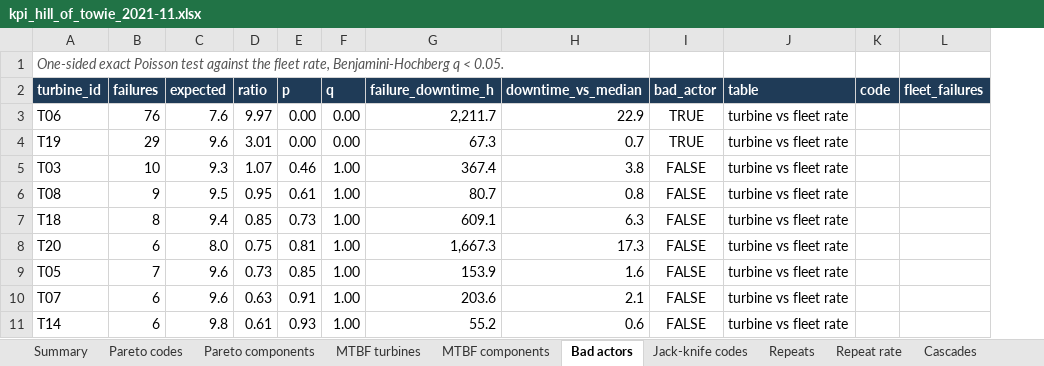
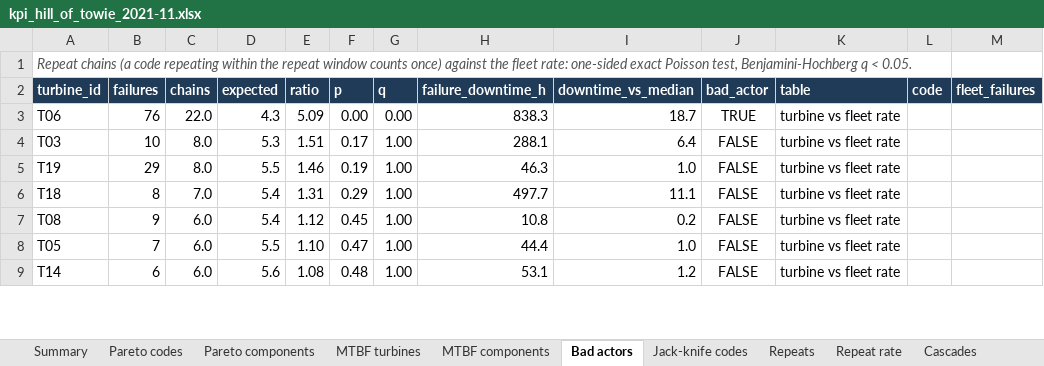
Before and after one commit to kwwaleszczynski-del/wind-om-reliability, an Excel workbook: docs/examples/kpi_hill_of_towie_2021-11.xlsx, sheet Bad actors, drawn as a sheet; only a part is shown; values as stored, in another font and other column widths than the file's, no borders; conditional formats not drawn; removed rows and columns are numbered as before the commit, all else as after; the diff covers the shown part only; the diff names each change by its address in the sheet, - before the commit and + after, or states it on an @@ line.

```diff
--- a/docs/examples/kpi_hill_of_towie_2021-11.xlsx (sheet Bad actors)
+++ b/docs/examples/kpi_hill_of_towie_2021-11.xlsx (sheet Bad actors)
+column C (chains), rows 3-4: 22.0 | 8.0; row 6: 7.0; rows 8-9: 6.0 | 6.0
-A1 (turbine_id): One-sided exact Poisson test against the fleet rate, Benjamini-Hochberg q…
+A1 (turbine_id): Repeat chains (a code repeating within the repeat window counts once) against the fleet rate: one-sided exact Poisson test, Benjamini-Hochberg q…
-D3 (expected): 7.6
+D3 (expected): 4.3
-E3 (ratio): 9.97
+E3 (ratio): 5.09
-H3 (failure_downtime_h): 2,211.7
+H3 (failure_downtime_h): 838.3
-I3 (downtime_vs_median): 22.9
+I3 (downtime_vs_median): 18.7
-row 4: T19 | 29 | 9.6 | 3.01 | 0.00 | 0.00 | 67.3 | 0.7 | TRUE | turbine vs fleet rate
-D4 (expected): 9.3
+D4 (expected): 5.3
-E4 (ratio): 1.07
+E4 (ratio): 1.51
-F4 (p): 0.46
+F4 (p): 0.17
-H4 (failure_downtime_h): 367.4
+H4 (failure_downtime_h): 288.1
-I4 (downtime_vs_median): 3.8
+I4 (downtime_vs_median): 6.4
-row 6: T08 | 9 | 9.5 | 0.95 | 0.61 | 1.00 | 80.7 | 0.8 | FALSE | turbine vs fleet rate
+row 5: T19 | 29 | 8.0 | 5.5 | 1.46 | 0.19 | 1.00 | 46.3 | 1.0 | FALSE | turbine vs fleet rate
-D6 (expected): 9.4
+D6 (expected): 5.4
-E6 (ratio): 0.85
+E6 (ratio): 1.31
-F6 (p): 0.73
+F6 (p): 0.29
-H6 (failure_downtime_h): 609.1
+H6 (failure_downtime_h): 497.7
-I6 (downtime_vs_median): 6.3
+I6 (downtime_vs_median): 11.1
-row 8: T20 | 6 | 8.0 | 0.75 | 0.81 | 1.00 | 1,667.3 | 17.3 | FALSE | turbine vs fleet rate
+row 7: T08 | 9 | 6.0 | 5.4 | 1.12 | 0.45 | 1.00 | 10.8 | 0.2 | FALSE | turbine vs fleet rate
-D8 (expected): 9.6
+D8 (expected): 5.5
-E8 (ratio): 0.73
+E8 (ratio): 1.10
-F8 (p): 0.85
+F8 (p): 0.47
-H8 (failure_downtime_h): 153.9
+H8 (failure_downtime_h): 44.4
-I8 (downtime_vs_median): 1.6
+I8 (downtime_vs_median): 1.0
-row 10: T07 | 6 | 9.6 | 0.63 | 0.91 | 1.00 | 203.6 | 2.1 | FALSE | turbine vs fleet rate
-D9 (expected): 9.8
+D9 (expected): 5.6
-E9 (ratio): 0.61
+E9 (ratio): 1.08
-F9 (p): 0.93
+F9 (p): 0.48
-H9 (failure_downtime_h): 55.2
+H9 (failure_downtime_h): 53.1
-I9 (downtime_vs_median): 0.6
+I9 (downtime_vs_median): 1.2
```
Also changed, not shown: 3 added rows, 7 removed rows and 52 edited cells elsewhere in this sheet, sheet Jack-knife codes, sheet MTBF turbines, sheet Summary, sheet Failures, sheet MTBF components, sheet Restoration, docs/examples/kpi_kelmarsh_2021-03.xlsx, docs/examples/kpi_penmanshiel_2020-11.xlsx, 56 other files.
